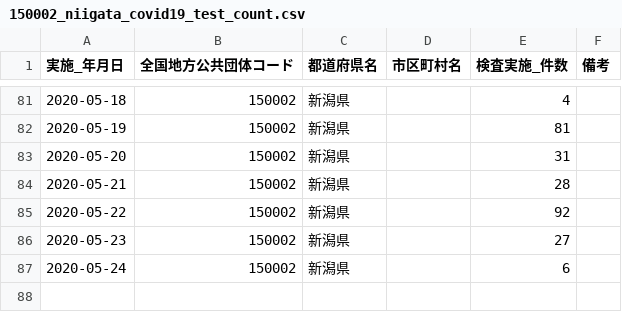
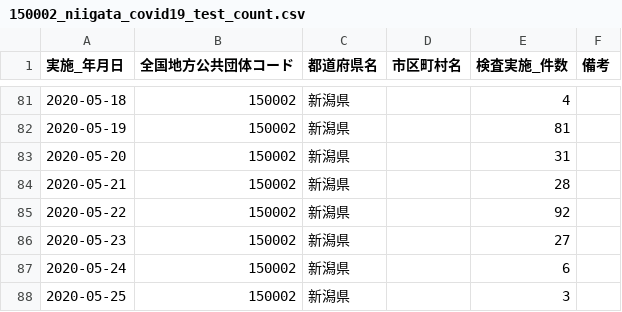
Before and after one commit to CodeForNiigata/covid19-data-niigata, a CSV file: dist/csv/150002_niigata_covid19_test_count.csv, drawn as a sheet; only a part is shown, gaps mark what is left out; the diff names each change by its address in the sheet, - before the commit and + after, or states it on an @@ line.

```diff
--- a/dist/csv/150002_niigata_covid19_test_count.csv
+++ b/dist/csv/150002_niigata_covid19_test_count.csv
+row 88: 2020-05-25 | 150002 | 新潟県 |  | 3
```
Also changed, not shown: dist/csv/150002_niigata_covid19_confirm_negative.csv, dist/csv/150002_niigata_covid19_test_people.csv, 4 other files.
